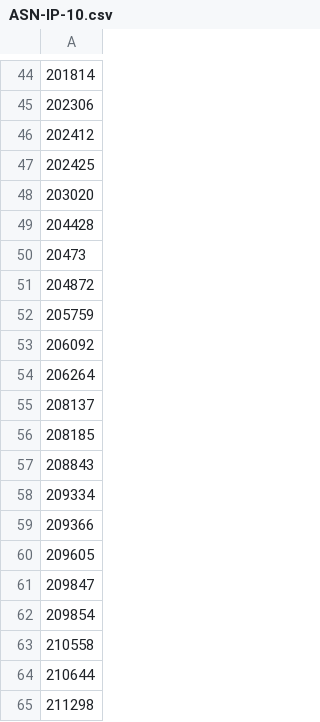
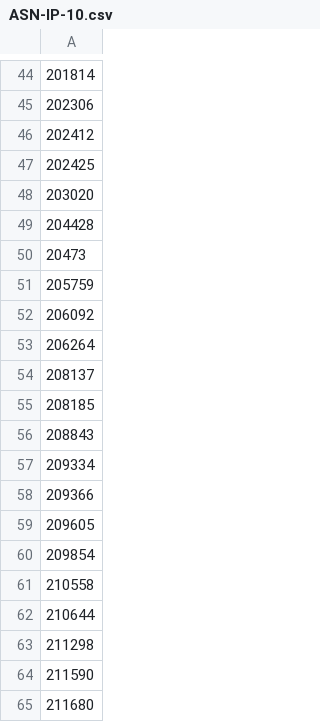
Before and after one commit to cypher139/ipblacklist, a CSV file: Reports/ASN-IP-10.csv, drawn as a sheet; only a part is shown, gaps mark what is left out; the shorter side is filled out with more unchanged rows; the diff names each change by its address in the sheet, - before the commit and + after, or states it on an @@ line.

```diff
--- a/Reports/ASN-IP-10.csv
+++ b/Reports/ASN-IP-10.csv
-row 51: 204872
-row 61: 209847
```
Also changed, not shown: Reports/ASN-CN.csv, Reports/ASN-IP.csv, 10 other files.
